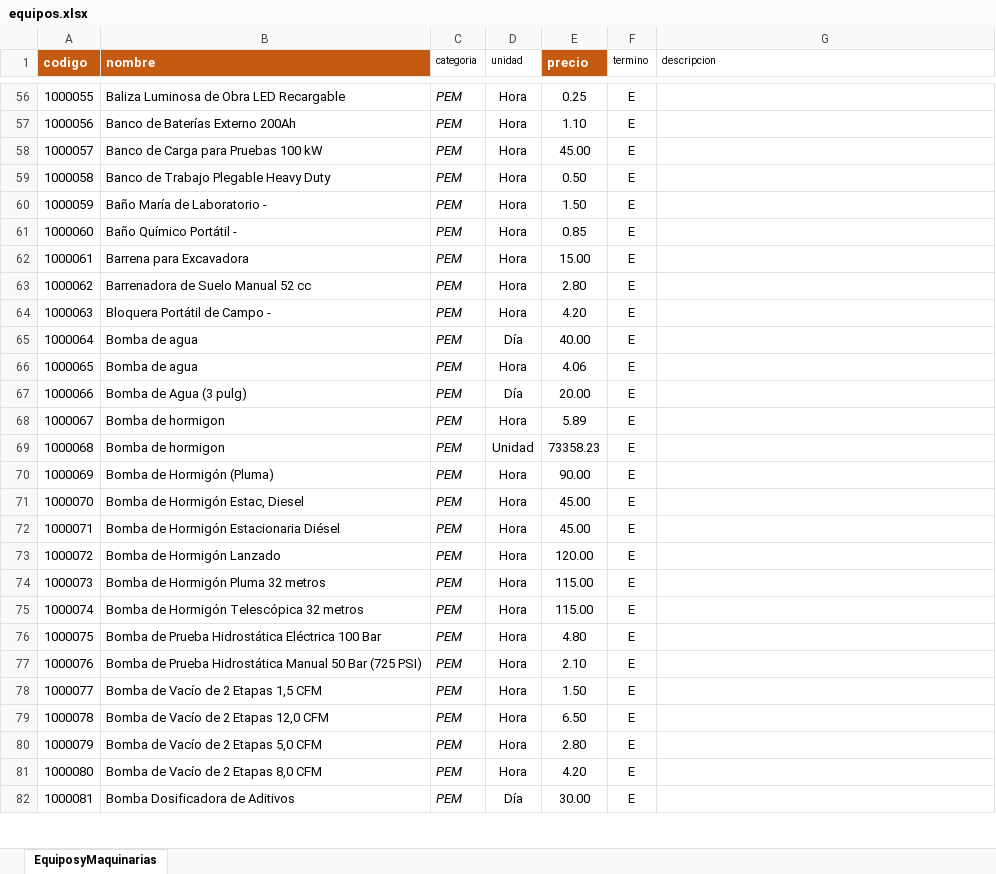
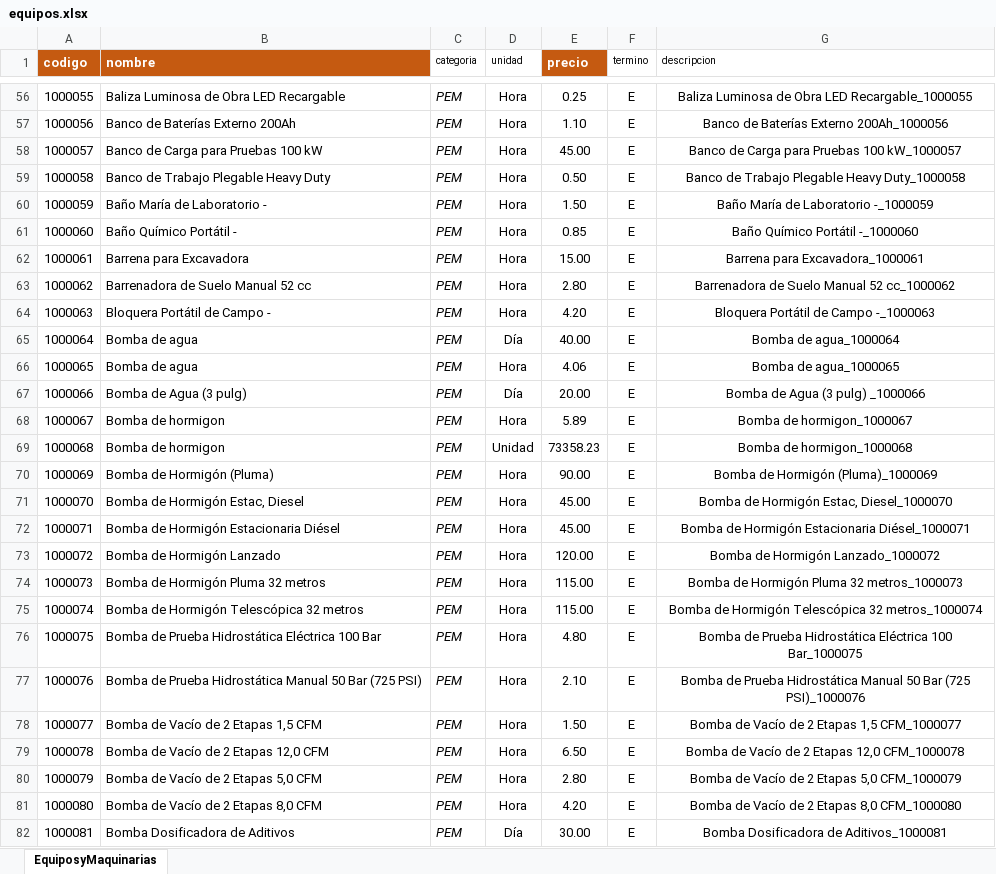
Before and after one commit to jcoronel3107/appc2studio, an Excel workbook: equipos.xlsx, sheet EquiposyMaquinarias, drawn as a sheet; only a part is shown, gaps mark what is left out; values as stored, in another font and other column widths than the file's, no borders; the diff covers the shown part only; the diff names each change by its address in the sheet, - before the commit and + after, or states it on an @@ line.

Commit message:
acualizacion en importaciones se aumentan campos en materiales.

```diff
--- a/equipos.xlsx (sheet EquiposyMaquinarias)
+++ b/equipos.xlsx (sheet EquiposyMaquinarias)
-G56 (descripcion): (empty)
+G56 (descripcion): Baliza Luminosa de Obra LED Recargable_1000055
-G57 (descripcion): (empty)
+G57 (descripcion): Banco de Baterías Externo 200Ah_1000056
-G58 (descripcion): (empty)
+G58 (descripcion): Banco de Carga para Pruebas 100 kW_1000057
-G59 (descripcion): (empty)
+G59 (descripcion): Banco de Trabajo Plegable Heavy Duty_1000058
-G60 (descripcion): (empty)
+G60 (descripcion): Baño María de Laboratorio -_1000059
-G61 (descripcion): (empty)
+G61 (descripcion): Baño Químico Portátil -_1000060
-G62 (descripcion): (empty)
+G62 (descripcion): Barrena para Excavadora_1000061
-G63 (descripcion): (empty)
+G63 (descripcion): Barrenadora de Suelo Manual 52 cc_1000062
-G64 (descripcion): (empty)
+G64 (descripcion): Bloquera Portátil de Campo -_1000063
-G65 (descripcion): (empty)
+G65 (descripcion): Bomba de agua_1000064
-G66 (descripcion): (empty)
+G66 (descripcion): Bomba de agua_1000065
-G67 (descripcion): (empty)
+G67 (descripcion): Bomba de Agua (3 pulg) _1000066
-G68 (descripcion): (empty)
+G68 (descripcion): Bomba de hormigon_1000067
-G69 (descripcion): (empty)
+G69 (descripcion): Bomba de hormigon_1000068
-G70 (descripcion): (empty)
+G70 (descripcion): Bomba de Hormigón (Pluma)_1000069
-G71 (descripcion): (empty)
+G71 (descripcion): Bomba de Hormigón Estac, Diesel_1000070
-G72 (descripcion): (empty)
+G72 (descripcion): Bomba de Hormigón Estacionaria Diésel_1000071
-G73 (descripcion): (empty)
+G73 (descripcion): Bomba de Hormigón Lanzado_1000072
-G74 (descripcion): (empty)
+G74 (descripcion): Bomba de Hormigón Pluma 32 metros_1000073
-G75 (descripcion): (empty)
+G75 (descripcion): Bomba de Hormigón Telescópica 32 metros_1000074
-G76 (descripcion): (empty)
+G76 (descripcion): Bomba de Prueba Hidrostática Eléctrica 100 Bar_1000075
-G77 (descripcion): (empty)
+G77 (descripcion): Bomba de Prueba Hidrostática Manual 50 Bar (725 PSI)_1000076
-G78 (descripcion): (empty)
+G78 (descripcion): Bomba de Vacío de 2 Etapas 1,5 CFM_1000077
-G79 (descripcion): (empty)
+G79 (descripcion): Bomba de Vacío de 2 Etapas 12,0 CFM_1000078
-G80 (descripcion): (empty)
+G80 (descripcion): Bomba de Vacío de 2 Etapas 5,0 CFM_1000079
-G81 (descripcion): (empty)
+G81 (descripcion): Bomba de Vacío de 2 Etapas 8,0 CFM_1000080
-G82 (descripcion): (empty)
+G82 (descripcion): Bomba Dosificadora de Aditivos_1000081
```
Also changed, not shown: 1107 edited cells elsewhere in this sheet, MANO_DE_OBRA_importar.xlsx, materiales.xlsx, 32 other files.
